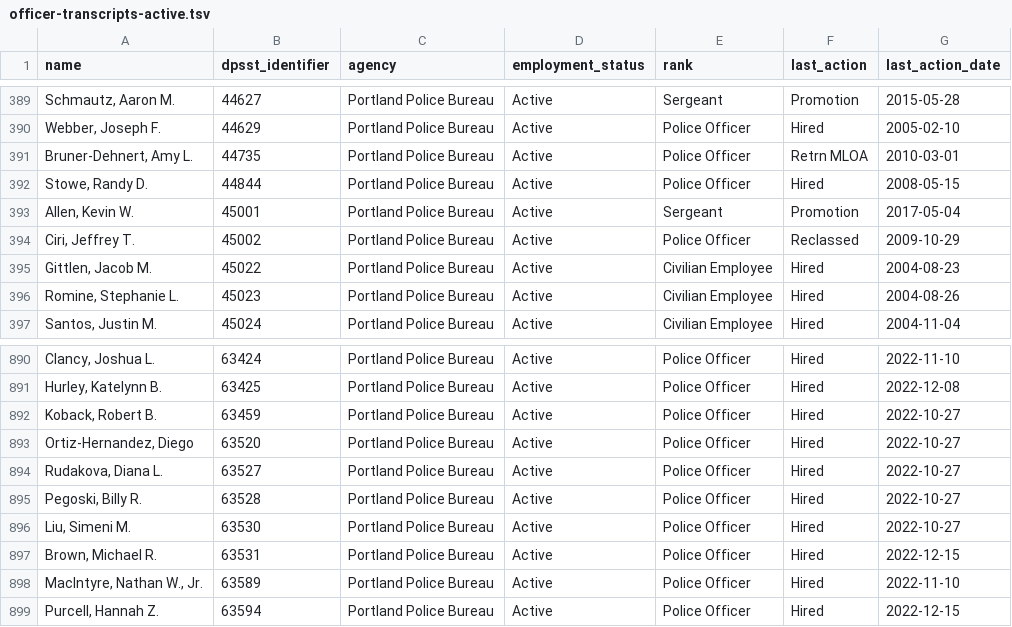
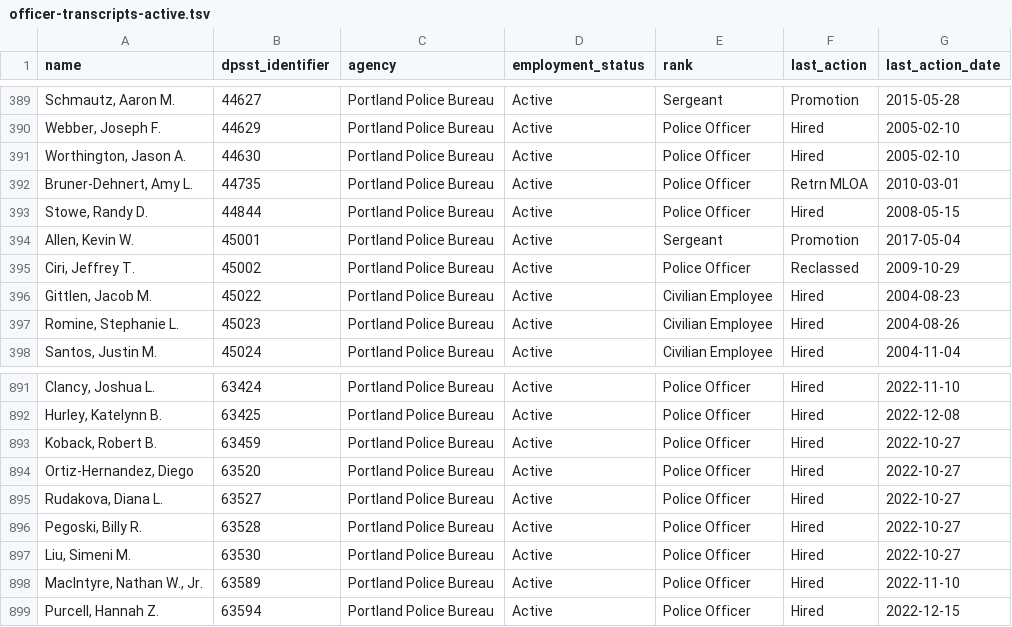
Before and after one commit to PDX-Police-Accountability/dpsst-data, a TSV file: officers/summary/officer-transcripts-active.tsv, drawn as a sheet; only a part is shown, gaps mark what is left out.

```diff
--- a/officers/summary/officer-transcripts-active.tsv
+++ b/officers/summary/officer-transcripts-active.tsv
@@ -390,2 +390,3 @@ Schmautz, Aaron M.	44627	Portland Police Bureau	Active	Sergeant	Promotion	2015-0
 Webber, Joseph F.	44629	Portland Police Bureau	Active	Police Officer	Hired	2005-02-10
+Worthington, Jason A.	44630	Portland Police Bureau	Active	Police Officer	Hired	2005-02-10
 Bruner-Dehnert, Amy L.	44735	Portland Police Bureau	Active	Police Officer	Retrn MLOA	2010-03-01
@@ -896,3 +897,2 @@ Pegoski, Billy R.	63528	Portland Police Bureau	Active	Police Officer	Hired	2022-
 Liu, Simeni M.	63530	Portland Police Bureau	Active	Police Officer	Hired	2022-10-27
-Brown, Michael R.	63531	Portland Police Bureau	Active	Police Officer	Hired	2022-12-15
 MacIntyre, Nathan W., Jr.	63589	Portland Police Bureau	Active	Police Officer	Hired	2022-11-10
```
Also changed, not shown: officers/summary/officer-transcripts-inactive.tsv, officers/summary/officer-transcripts.tsv, 39 other files.
